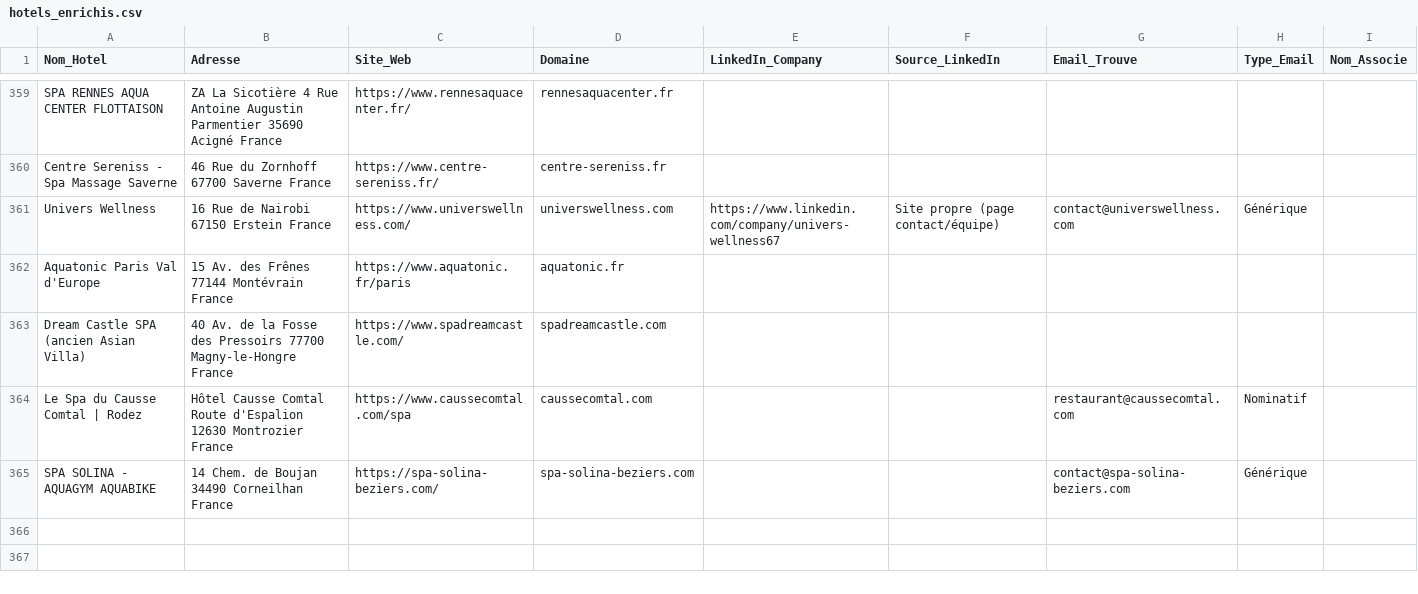
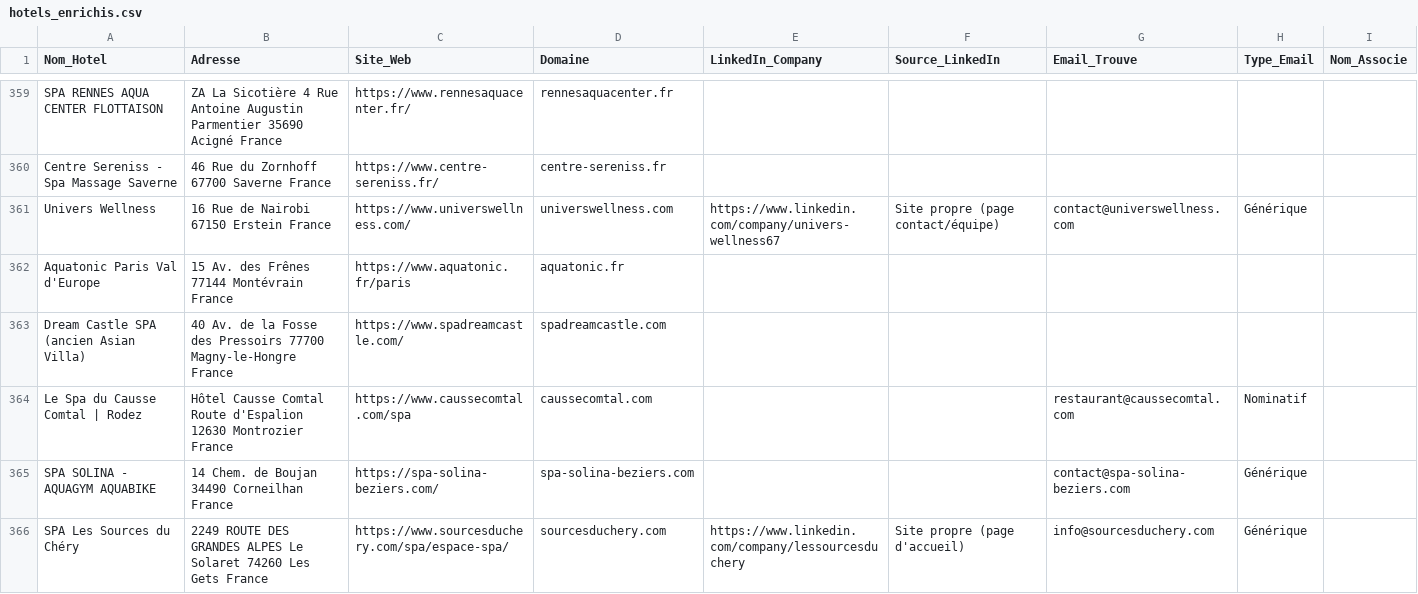
Before and after one commit to tsimokaza01-source/URL-1, a CSV file: hotels_enrichis.csv, drawn as a sheet; only a part is shown, gaps mark what is left out; the diff names each change by its address in the sheet, - before the commit and + after, or states it on an @@ line.

```diff
--- a/hotels_enrichis.csv
+++ b/hotels_enrichis.csv
+row 366: SPA Les Sources du Chéry | 2249 ROUTE DES GRANDES ALPES Le Solaret 74260 Les Gets France | https://www.sourcesduchery.com/spa/espace-spa/ | sourcesduchery.com | https://www.linkedin.com/company/lessourcesduchery | Site propre (page d'accueil) | info@sourcesduchery.com | Générique
```
Also changed, not shown: liste_hotels.csv.
